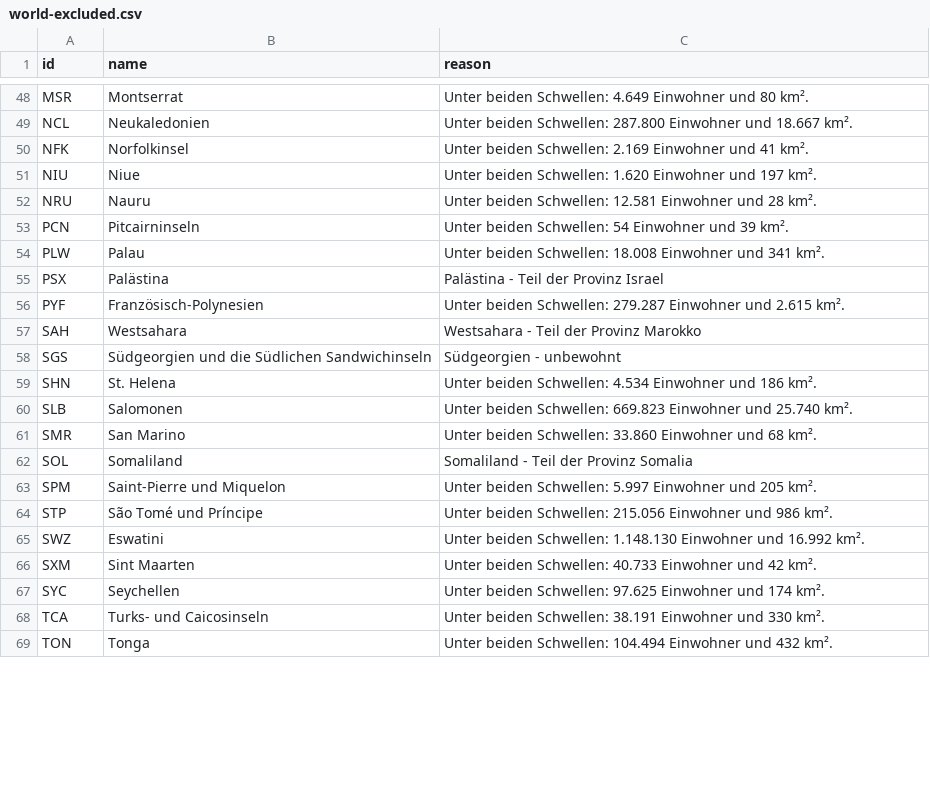
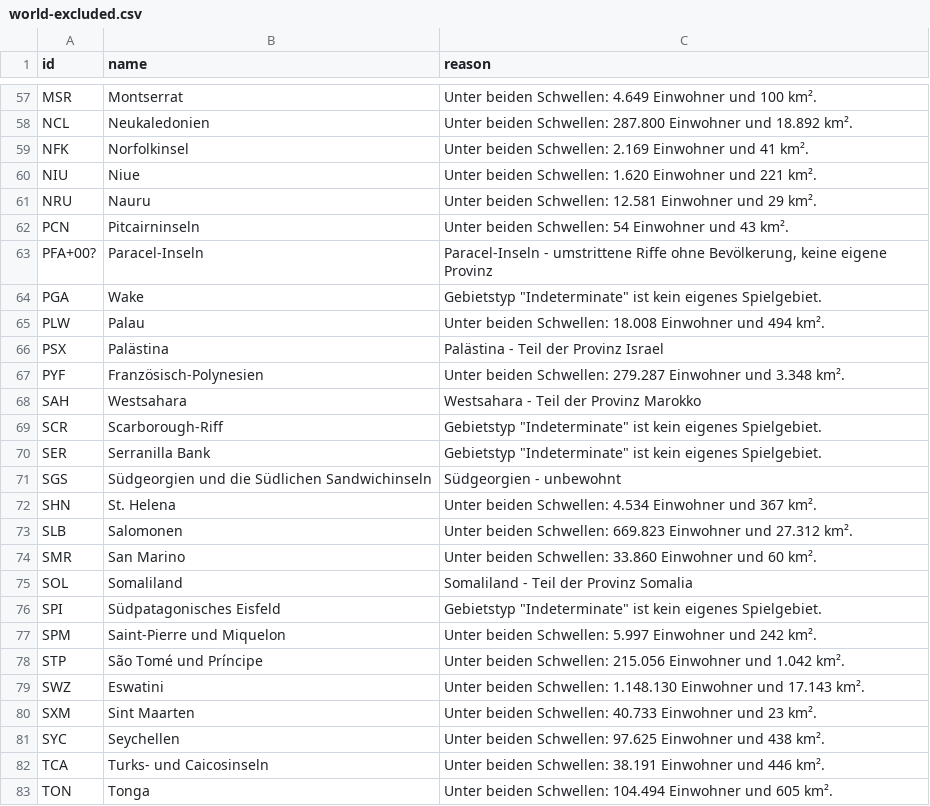
Before and after one commit to Noah2475g/WorldWar-III, a CSV file: data/maps/world-excluded.csv, drawn as a sheet; only a part is shown, gaps mark what is left out; addresses are those after the commit; the diff covers the shown part only; the diff names each change by its address in the sheet, - before the commit and + after, or states it on an @@ line.

```diff
--- a/data/maps/world-excluded.csv
+++ b/data/maps/world-excluded.csv
-C57 (reason): …Einwohner und 80 km².
+C57 (reason): …Einwohner und 100 km².
-C58 (reason): …Einwohner und 18.667 km².
+C58 (reason): …Einwohner und 18.892 km².
-C60 (reason): …Einwohner und 197 km².
+C60 (reason): …Einwohner und 221 km².
-C61 (reason): …Einwohner und 28 km².
+C61 (reason): …Einwohner und 29 km².
-C62 (reason): …Einwohner und 39 km².
+C62 (reason): …Einwohner und 43 km².
+row 63: PFA+00? | Paracel-Inseln | Paracel-Inseln - umstrittene Riffe ohne Bevölkerung, keine eigene Provinz
+row 64: PGA | Wake | Gebietstyp "Indeterminate" ist kein eigenes Spielgebiet.
-C65 (reason): …Einwohner und 341 km².
+C65 (reason): …Einwohner und 494 km².
-C67 (reason): …Einwohner und 2.615 km².
+C67 (reason): …Einwohner und 3.348 km².
+row 69: SCR | Scarborough-Riff | Gebietstyp "Indeterminate" ist kein eigenes Spielgebiet.
+row 70: SER | Serranilla Bank | Gebietstyp "Indeterminate" ist kein eigenes Spielgebiet.
-C72 (reason): …Einwohner und 186 km².
+C72 (reason): …Einwohner und 367 km².
-C73 (reason): …Einwohner und 25.740 km².
+C73 (reason): …Einwohner und 27.312 km².
-C74 (reason): …Einwohner und 68 km².
+C74 (reason): …Einwohner und 60 km².
+row 76: SPI | Südpatagonisches Eisfeld | Gebietstyp "Indeterminate" ist kein eigenes Spielgebiet.
-C77 (reason): …Einwohner und 205 km².
+C77 (reason): …Einwohner und 242 km².
-C78 (reason): …Einwohner und 986 km².
+C78 (reason): …Einwohner und 1.042 km².
-C79 (reason): …Einwohner und 16.992 km².
+C79 (reason): …Einwohner und 17.143 km².
-C80 (reason): …Einwohner und 42 km².
+C80 (reason): …Einwohner und 23 km².
-C81 (reason): …Einwohner und 174 km².
+C81 (reason): …Einwohner und 438 km².
-C82 (reason): …Einwohner und 330 km².
+C82 (reason): …Einwohner und 446 km².
-C83 (reason): …Einwohner und 432 km².
+C83 (reason): …Einwohner und 605 km².
```
Also changed, not shown: 12 added rows and 45 edited cells elsewhere in this file, data/maps/world-sealinks.csv, 19 other files.
